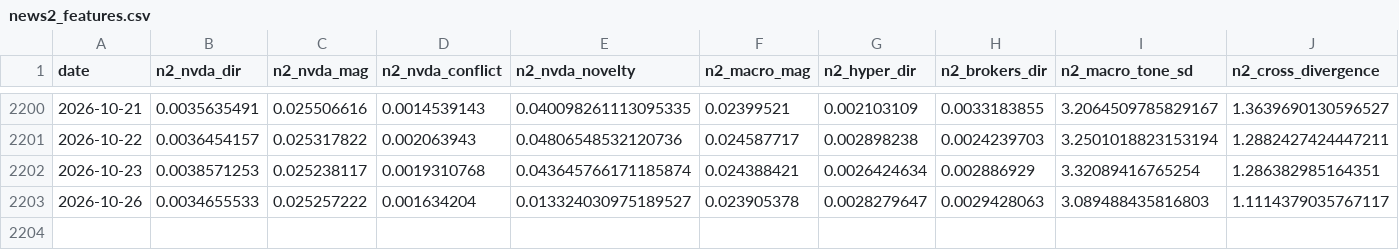
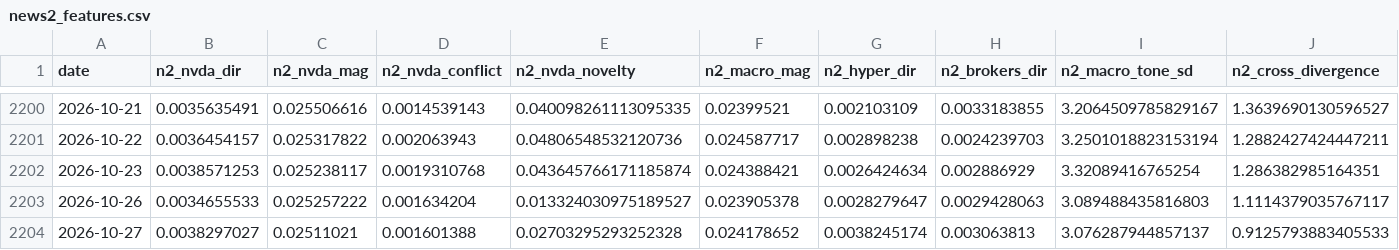
Before and after one commit to kevinrambhia11/nvda-news-quant, a CSV file: artifacts/cache/news2_features.csv, drawn as a sheet; only a part is shown, gaps mark what is left out; rows hold the shown columns only; the diff names each change by its address in the sheet, - before the commit and + after, or states it on an @@ line.

Commit message:
Daily signal artifacts (scheduled run)

```diff
--- a/artifacts/cache/news2_features.csv
+++ b/artifacts/cache/news2_features.csv
+row 2204: 2026-10-27 | 0.0038297027 | 0.02511021 | 0.001601388 | 0.02703295293252328 | 0.024178652 | 0.0038245174 | 0.003063813 | 3.076287944857137 | 0.9125793883405533
```
Also changed, not shown: artifacts/cache/bq_industry.csv, artifacts/cache/bq_nvda_tone.csv, 8 other files.
